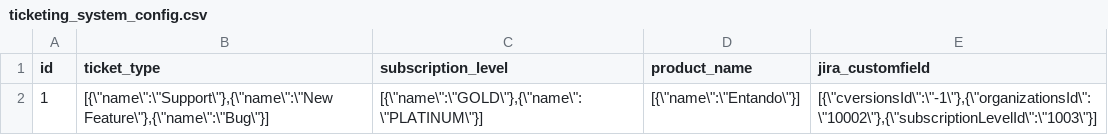
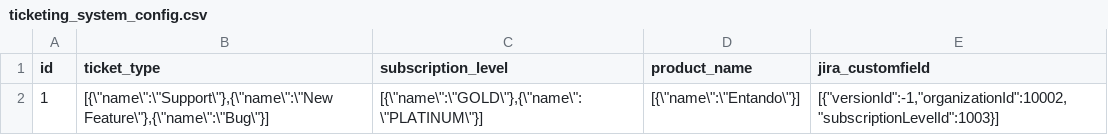
Before and after one commit to entando/customer-portal, a CSV file: application/src/main/resources/config/liquibase/fake-data/ticketing_system_config.csv, drawn as a sheet.

```diff
--- a/application/src/main/resources/config/liquibase/fake-data/ticketing_system_config.csv
+++ b/application/src/main/resources/config/liquibase/fake-data/ticketing_system_config.csv
@@ -1,2 +1,2 @@
 id;ticket_type;subscription_level;product_name;jira_customfield
-1;[{\"name\":\"Support\"},{\"name\":\"New Feature\"},{\"name\":\"Bug\"}];[{\"name\":\"GOLD\"},{\"name\":\"PLATINUM\"}];[{\"name\":\"Entando\"}];[{\"cversionsId\":\"-1\"},{\"organizationsId\":\"10002\"},{\"subscriptionLevelId\":\"1003\"}]
+1;[{\"name\":\"Support\"},{\"name\":\"New Feature\"},{\"name\":\"Bug\"}];[{\"name\":\"GOLD\"},{\"name\":\"PLATINUM\"}];[{\"name\":\"Entando\"}];[{"versionId":-1,"organizationId":10002,"subscriptionLevelId":1003}]
```
Also changed, not shown: 7 other files.
